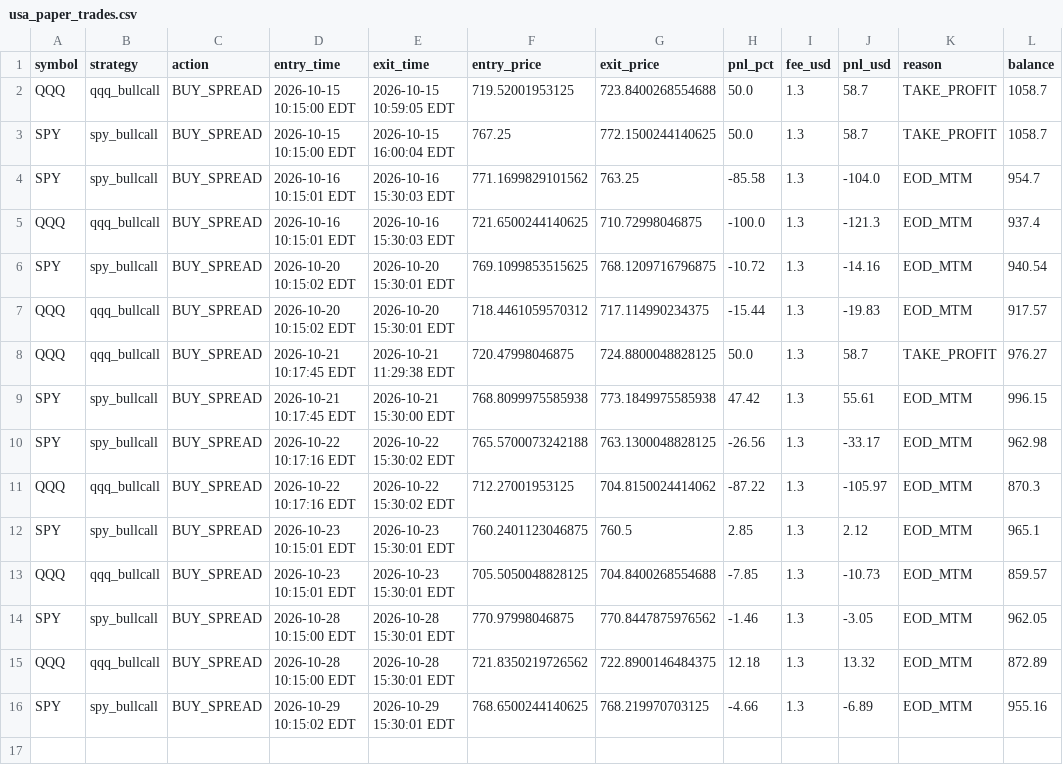
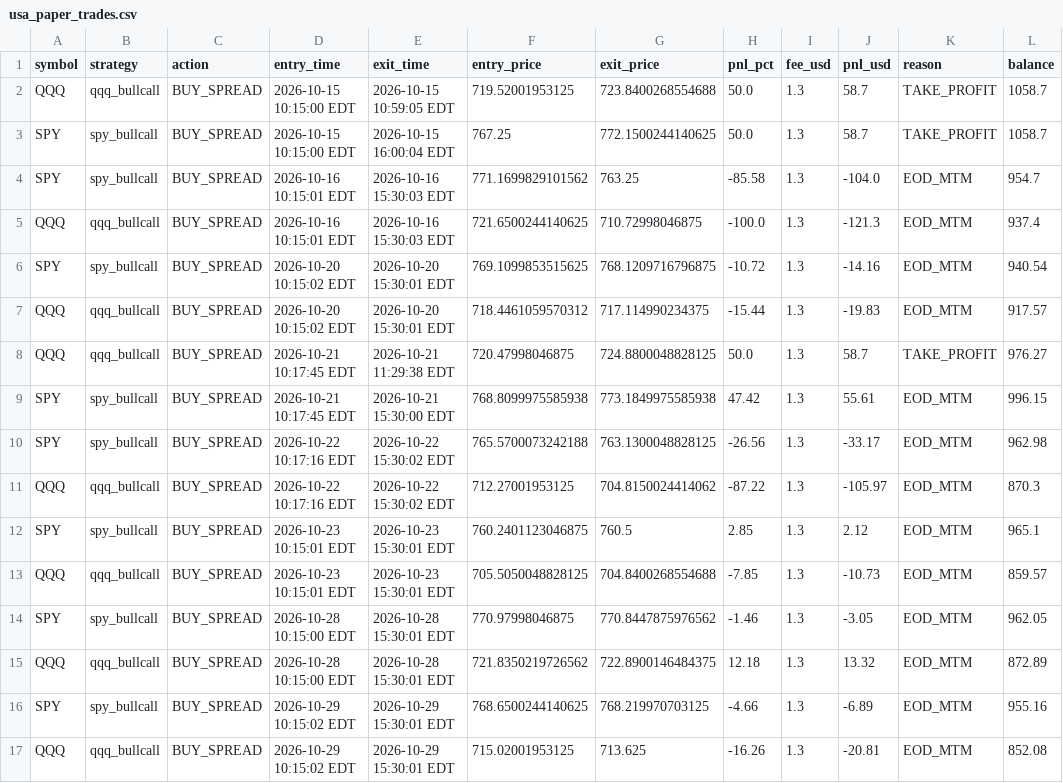
Before and after one commit to thokfoot/crypto-orderblock-bot, a CSV file: data/usa_paper_trades.csv, drawn as a sheet.

```diff
--- a/data/usa_paper_trades.csv
+++ b/data/usa_paper_trades.csv
@@ -16 +16,2 @@ QQQ,qqq_bullcall,BUY_SPREAD,2026-10-28 10:15:00 EDT,2026-10-28 15:30:01 EDT,721.
 SPY,spy_bullcall,BUY_SPREAD,2026-10-29 10:15:02 EDT,2026-10-29 15:30:01 EDT,768.6500244140625,768.219970703125,-4.66,1.3,-6.89,EOD_MTM,955.16
+QQQ,qqq_bullcall,BUY_SPREAD,2026-10-29 10:15:02 EDT,2026-10-29 15:30:01 EDT,715.02001953125,713.625,-16.26,1.3,-20.81,EOD_MTM,852.08
```
Also changed, not shown: data/usa_qqq_bullcall_trades.csv, 4 other files.
